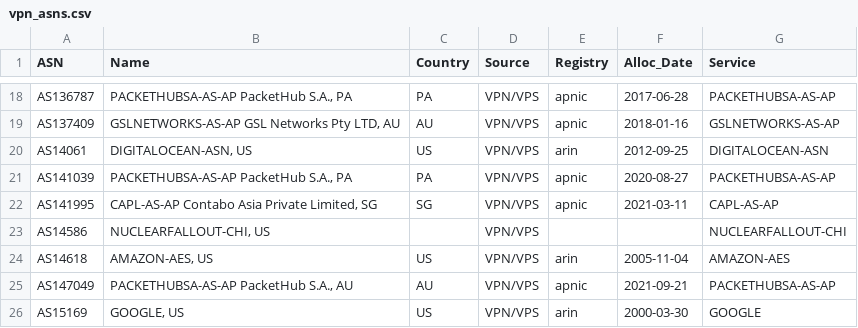
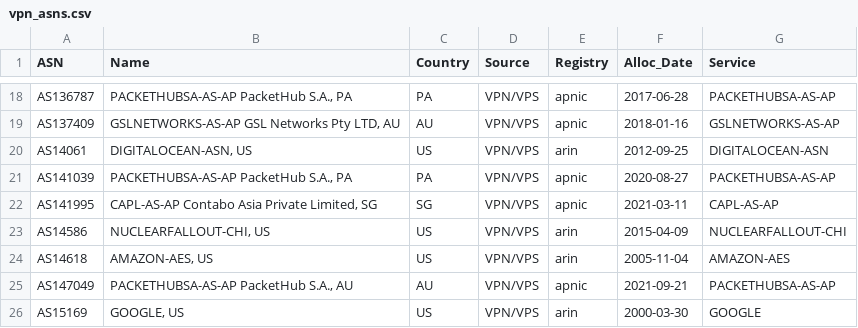
Before and after one commit to elchacal801/domain_intel, a CSV file: docs/data/vpn_asns.csv, drawn as a sheet; only a part is shown, gaps mark what is left out; the diff covers the shown part only.

```diff
--- a/docs/data/vpn_asns.csv
+++ b/docs/data/vpn_asns.csv
@@ -22,3 +22,3 @@ AS141039,"PACKETHUBSA-AS-AP PacketHub S.A., PA",PA,VPN/VPS,apnic,2020-08-27,PACK
 AS141995,"CAPL-AS-AP Contabo Asia Private Limited, SG",SG,VPN/VPS,apnic,2021-03-11,CAPL-AS-AP
-AS14586,"NUCLEARFALLOUT-CHI, US",,VPN/VPS,,,NUCLEARFALLOUT-CHI
+AS14586,"NUCLEARFALLOUT-CHI, US",US,VPN/VPS,arin,2015-04-09,NUCLEARFALLOUT-CHI
 AS14618,"AMAZON-AES, US",US,VPN/VPS,arin,2005-11-04,AMAZON-AES
```
Also changed, not shown: 97 edited cells elsewhere in this file, data/mx_counts.csv, data/tor_nodes.csv, 37 other files.
